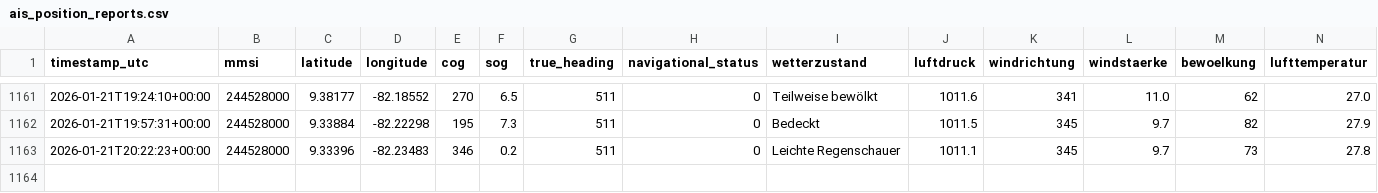
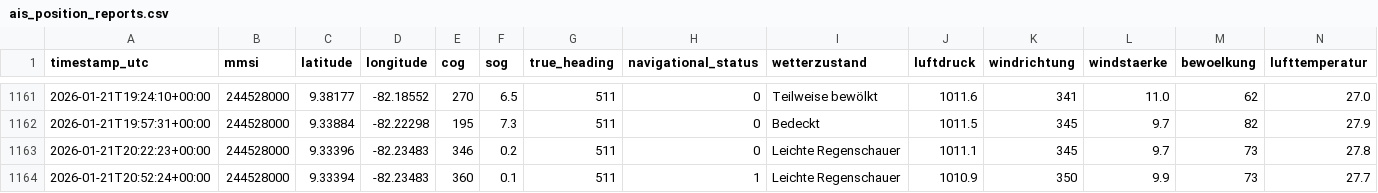
Before and after one commit to NauticHorizons/shiptracker, a CSV file: ais_position_reports.csv, drawn as a sheet; only a part is shown, gaps mark what is left out; rows hold the shown columns only; the diff names each change by its address in the sheet, - before the commit and + after, or states it on an @@ line.

```diff
--- a/ais_position_reports.csv
+++ b/ais_position_reports.csv
+row 1164: 2026-01-21T20:52:24+00:00 | 244528000 | 9.33394 | -82.23483 | 360 | 0.1 | 511 | 1 | Leichte Regenschauer | 1010.9 | 350 | 9.9 | 73 | 27.7
```
Also changed, not shown: 3 other files.
